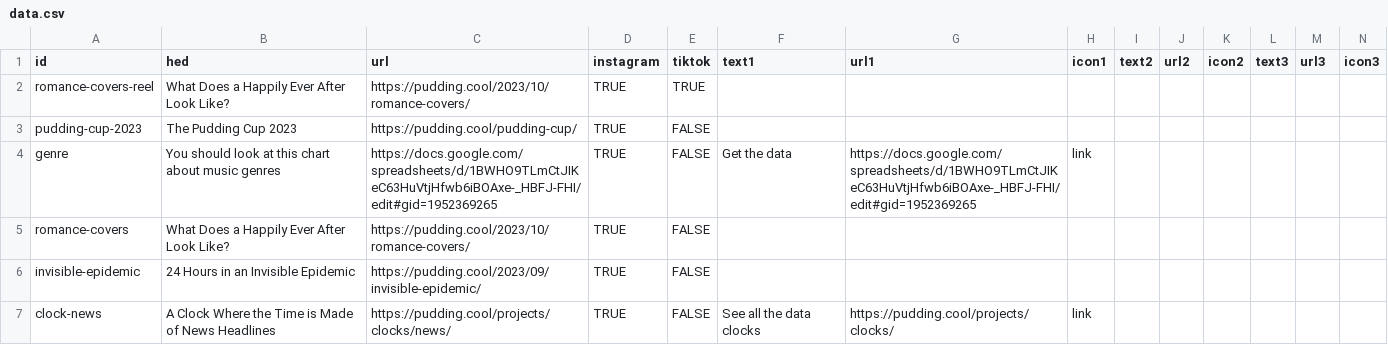
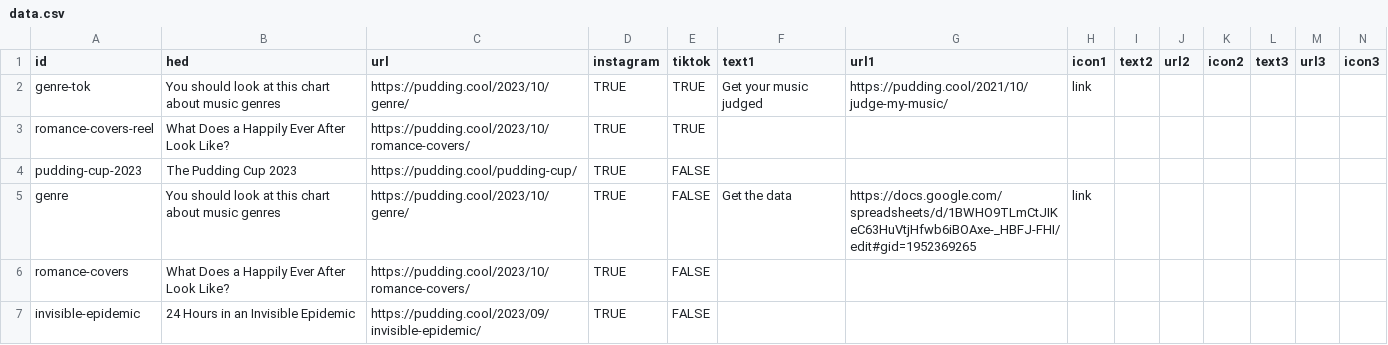
Before and after one commit to the-pudding/ig-links, a CSV file: static/assets/data.csv, drawn as a sheet; only a part is shown; the shorter side is filled out with more unchanged rows.

Commit message:
adds genre tok

```diff
--- a/static/assets/data.csv
+++ b/static/assets/data.csv
@@ -1,5 +1,6 @@
 id,hed,url,instagram,tiktok,text1,url1,icon1,text2,url2,icon2,text3,url3,icon3
+genre-tok,You should look at this chart about music genres,https://pudding.cool/2023/10/genre/,TRUE,TRUE,Get your music judged,https://pudding.cool/2021/10/judge-my-music/,link,,,,,,
 romance-covers-reel,What Does a Happily Ever After Look Like?,https://pudding.cool/2023/10/romance-covers/,TRUE,TRUE,,,,,,,,,
 pudding-cup-2023,The Pudding Cup 2023,https://pudding.cool/pudding-cup/,TRUE,FALSE,,,,,,,,,
-genre,You should look at this chart about music genres,https://docs.google.com/spreadsheets/d/1BWHO9TLmCtJIKeC63HuVtjHfwb6iBOAxe-_HBFJ-FHI/edit#gid=1952369265,TRUE,FALSE,Get the data,https://docs.google.com/spreadsheets/d/1BWHO9TLmCtJIKeC63HuVtjHfwb6iBOAxe-_HBFJ-FHI/edit#gid=1952369265,link,,,,,,
+genre,You should look at this chart about music genres,https://pudding.cool/2023/10/genre/,TRUE,FALSE,Get the data,https://docs.google.com/spreadsheets/d/1BWHO9TLmCtJIKeC63HuVtjHfwb6iBOAxe-_HBFJ-FHI/edit#gid=1952369265,link,,,,,,
 romance-covers,What Does a Happily Ever After Look Like?,https://pudding.cool/2023/10/romance-covers/,TRUE,FALSE,,,,,,,,,
```
Also changed, not shown: 1 other file.
